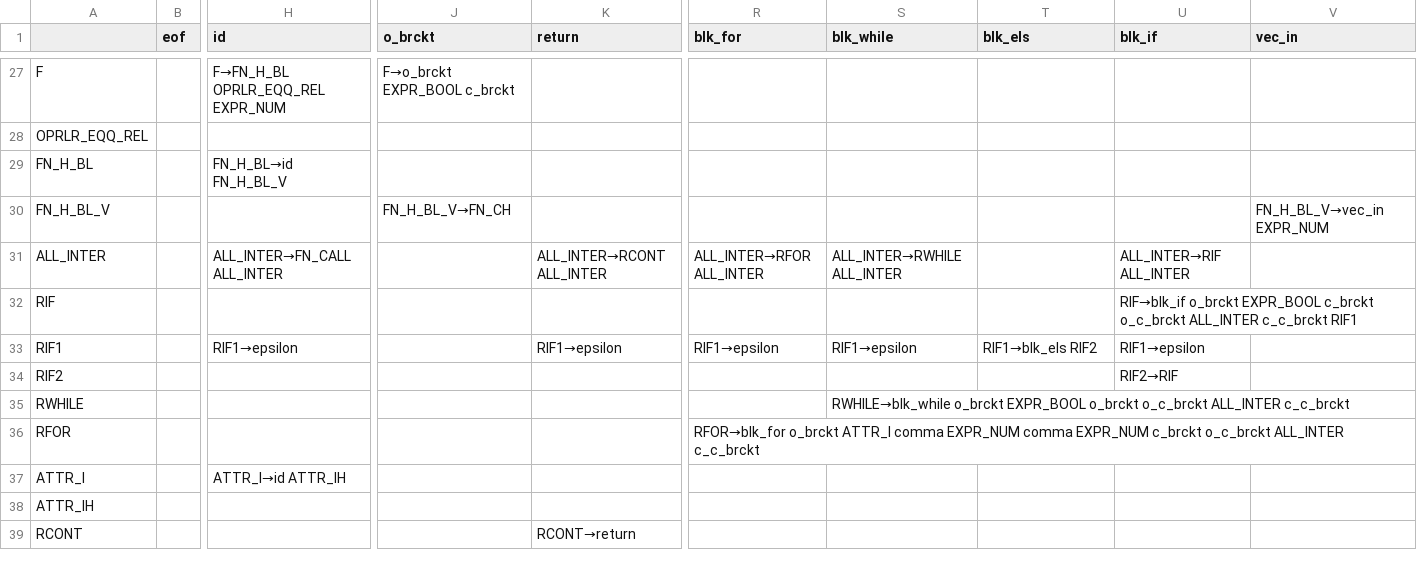
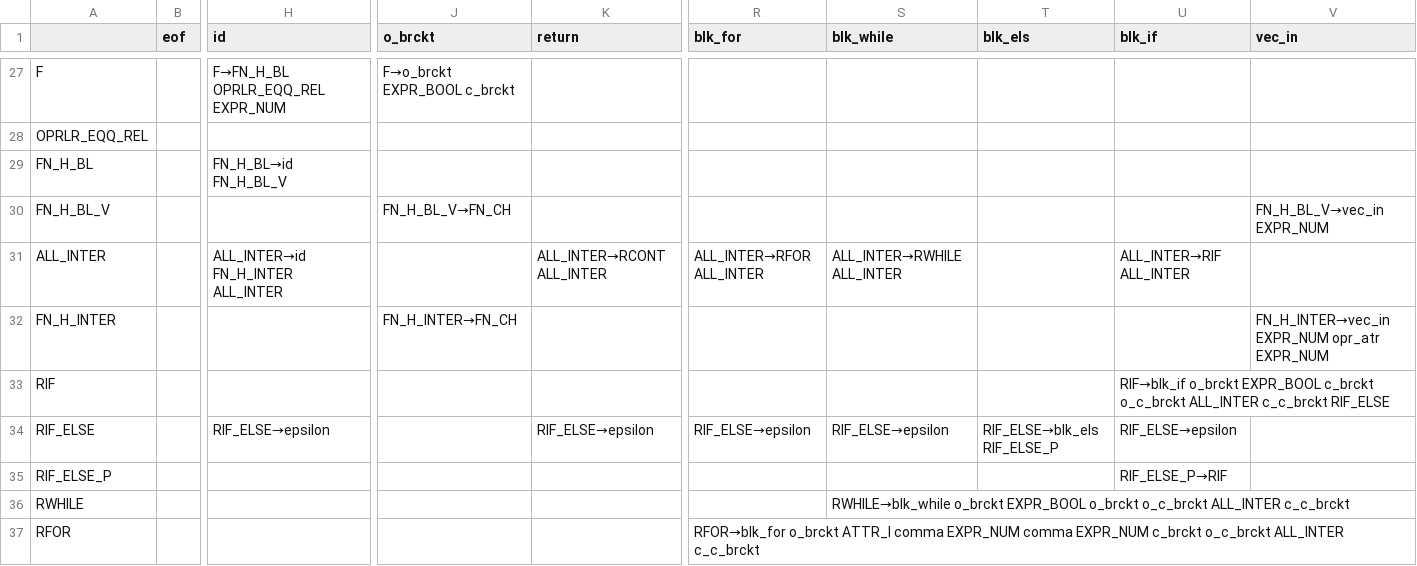
Before and after one commit to NaelsonDouglas/namelesscompiler, a CSV file: src/grammar_table.csv, drawn as a sheet; only a part is shown, gaps mark what is left out; the shorter side is filled out with more unchanged rows; removed rows and columns are numbered as before the commit, all else as after; rows hold the shown columns only; the diff names each change by its address in the sheet, - before the commit and + after, or states it on an @@ line.

Commit message:
Atualizei a tabela LL1

```diff
--- a/src/grammar_table.csv
+++ b/src/grammar_table.csv
-H31 (id): ALL_INTER→FN_CALL ALL_INTER
+H31 (id): ALL_INTER→id FN_H_INTER ALL_INTER
+row 32: FN_H_INTER |  |  | FN_H_INTER→FN_CH |  |  |  |  |  | FN_H_INTER→vec_in EXPR_NUM opr_atr EXPR_NUM
-U33 (blk_if): …ALL_INTER c_c_brckt RIF1
+U33 (blk_if): …ALL_INTER c_c_brckt RIF_ELSE
-row 33: RIF1 |  | RIF1→epsilon |  | RIF1→epsilon | RIF1→epsilon | RIF1→epsilon | RIF1→blk_els RIF2 | RIF1→epsilon
-row 34: RIF2 |  |  |  |  |  |  |  | RIF2→RIF
+row 34: RIF_ELSE |  | RIF_ELSE→epsilon |  | RIF_ELSE→epsilon | RIF_ELSE→epsilon | RIF_ELSE→epsilon | RIF_ELSE→blk_els RIF_ELSE_P | RIF_ELSE→epsilon
+row 35: RIF_ELSE_P |  |  |  |  |  |  |  | RIF_ELSE_P→RIF
```
